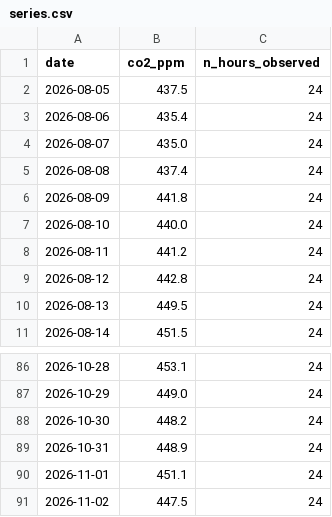
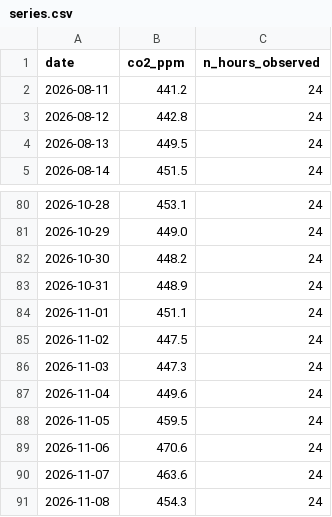
Before and after one commit to Ismail-Achibat-TD-TP-BI/TD4, a CSV file: data/series.csv, drawn as a sheet; only a part is shown, gaps mark what is left out; removed rows and columns are numbered as before the commit, all else as after; the diff names each change by its address in the sheet, - before the commit and + after, or states it on an @@ line.

```diff
--- a/data/series.csv
+++ b/data/series.csv
-row 2: 2026-08-05 | 437.5 | 24
-row 3: 2026-08-06 | 435.4 | 24
-row 4: 2026-08-07 | 435.0 | 24
-row 5: 2026-08-08 | 437.4 | 24
-row 6: 2026-08-09 | 441.8 | 24
-row 7: 2026-08-10 | 440.0 | 24
+row 86: 2026-11-03 | 447.3 | 24
+row 87: 2026-11-04 | 449.6 | 24
+row 88: 2026-11-05 | 459.5 | 24
+row 89: 2026-11-06 | 470.6 | 24
+row 90: 2026-11-07 | 463.6 | 24
+row 91: 2026-11-08 | 454.3 | 24
```
Also changed, not shown: 1 other file.
